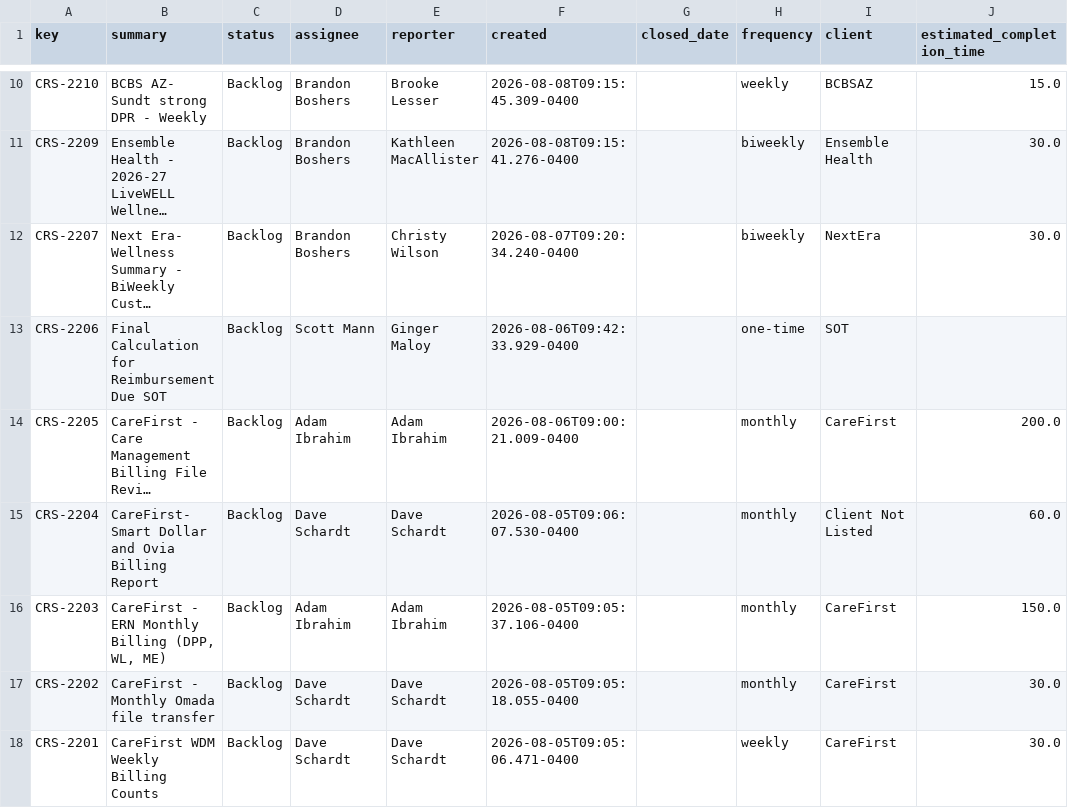
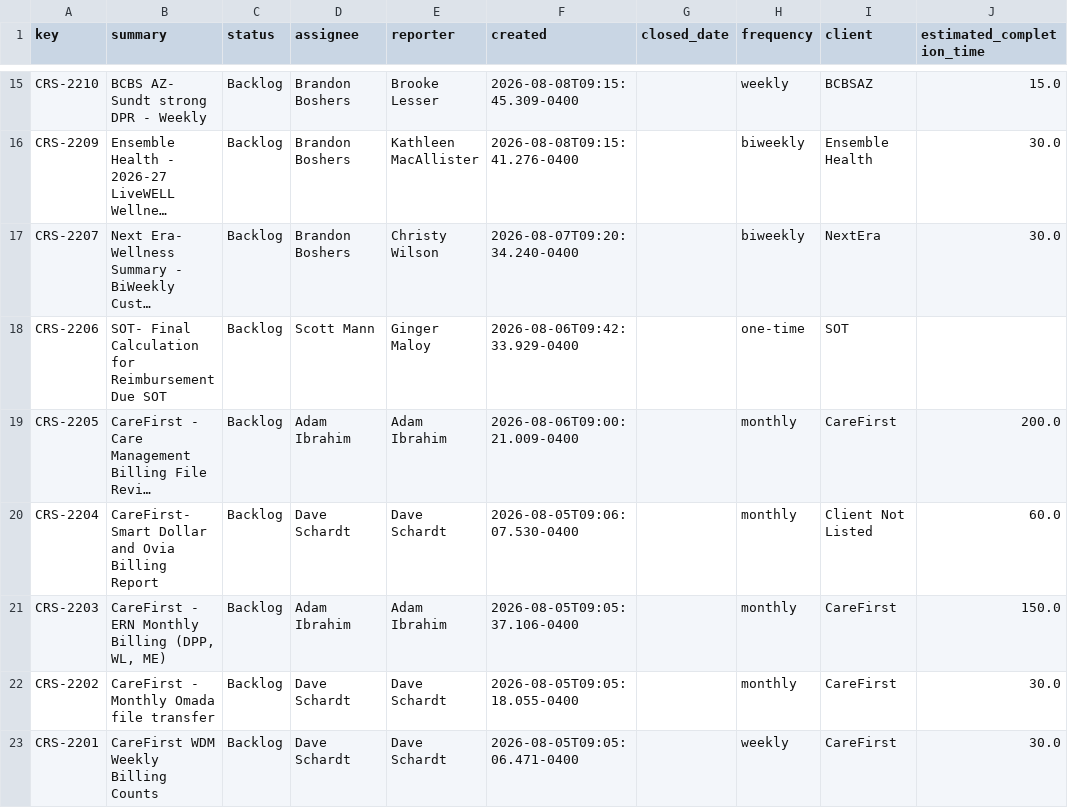
Before and after one commit to brandonboshers/crs-jira-dashboard, a CSV file: data/crs_jira_export.csv, drawn as a sheet; only a part is shown, gaps mark what is left out; long unchanged cells end in …; addresses are those after the commit; the diff covers the shown part only; the diff names each change by its address in the sheet, - before the commit and + after, or states it on an @@ line.

```diff
--- a/data/crs_jira_export.csv
+++ b/data/crs_jira_export.csv
-B18 (summary): Final Calculation…
+B18 (summary): SOT- Final Calculation…
```
Also changed, not shown: 5 added rows and 13 edited cells elsewhere in this file.
